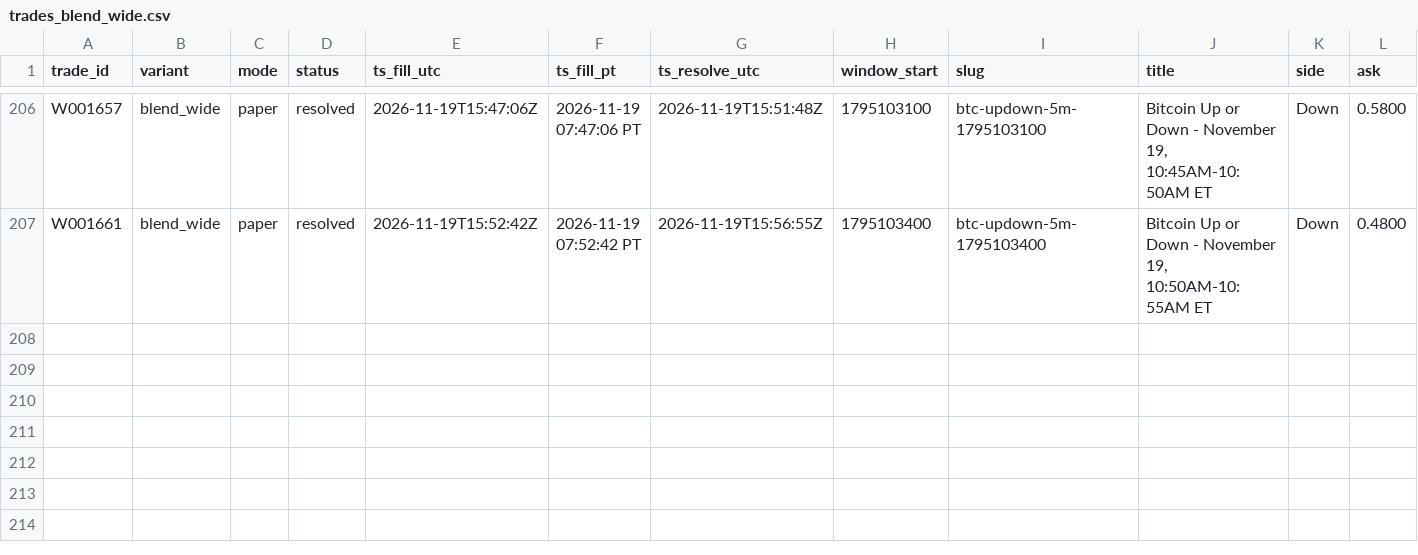
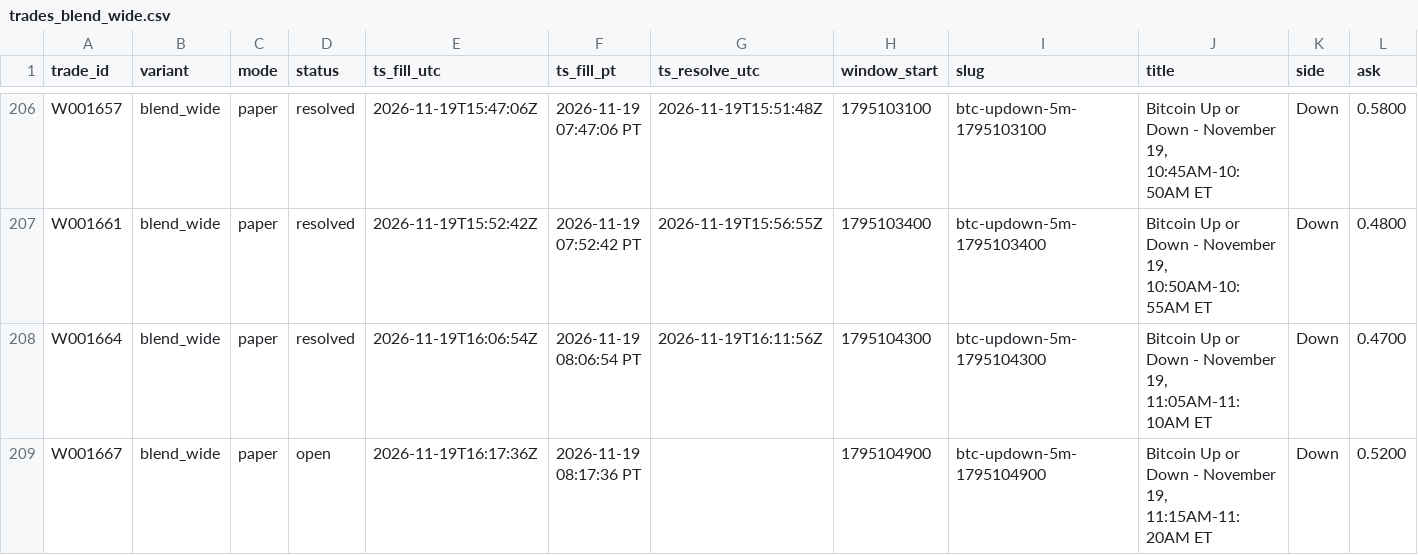
Before and after one commit to michaeldeuchar-dotcom/btc5m-paper-bot, a CSV file: data/week1/trades_blend_wide.csv, drawn as a sheet; only a part is shown, gaps mark what is left out; rows hold the shown columns only; the diff names each change by its address in the sheet, - before the commit and + after, or states it on an @@ line.

```diff
--- a/data/week1/trades_blend_wide.csv
+++ b/data/week1/trades_blend_wide.csv
+row 208: W001664 | blend_wide | paper | resolved | 2026-11-19T16:06:54Z | 2026-11-19 08:06:54 PT | 2026-11-19T16:11:56Z | 1795104300 | btc-updown-5m-1795104300 | Bitcoin Up or Down - November 19, 11:05AM-11:10AM ET | Down | 0.4700
+row 209: W001667 | blend_wide | paper | open | 2026-11-19T16:17:36Z | 2026-11-19 08:17:36 PT |  | 1795104900 | btc-updown-5m-1795104900 | Bitcoin Up or Down - November 19, 11:15AM-11:20AM ET | Down | 0.5200
```
Also changed, not shown: data/week1/decisions_tail.csv, data/week1/trades_legacy_fixed.csv, 7 other files.
